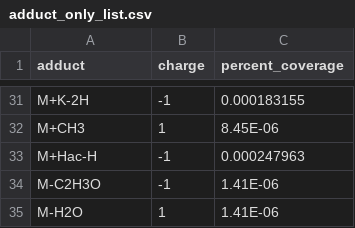
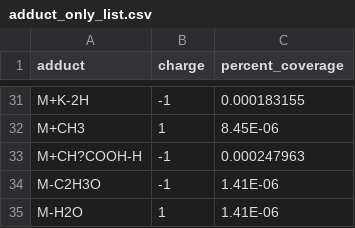
Before and after one commit to pnnl/MSAC, a CSV file: msac/example_data/adduct_only_list.csv, drawn as a sheet; only a part is shown, gaps mark what is left out.

Commit message:
Correcting formula

```diff
--- a/msac/example_data/adduct_only_list.csv
+++ b/msac/example_data/adduct_only_list.csv
@@ -32,3 +32,3 @@ M+K-2H,-1,0.000183155
 M+CH3,1,8.45E-06
-M+Hac-H,-1,0.000247963
+M+CH?COOH-H,-1,0.000247963
 M-C2H3O,-1,1.41E-06
```
